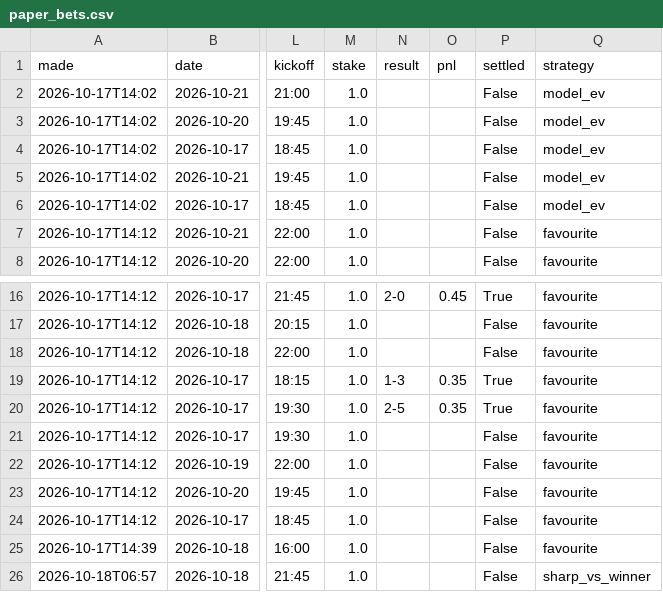
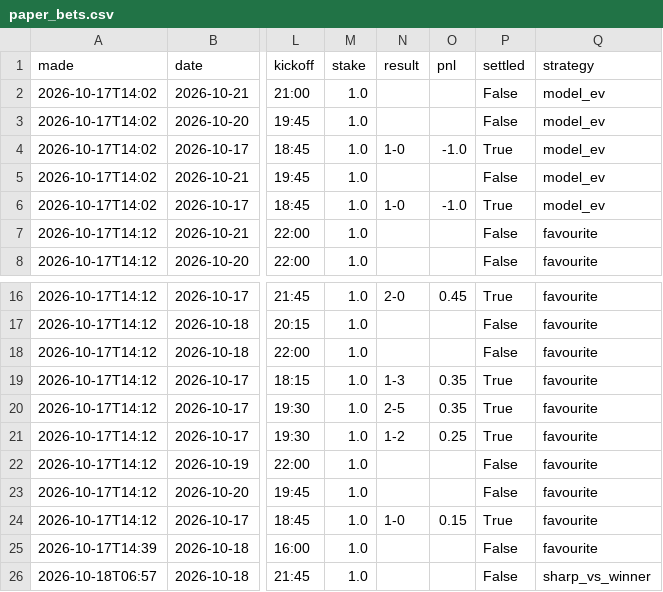
Before and after one commit to itzik200592-byte/score-oracle, a CSV file: data/paper_bets.csv, drawn as a sheet; only a part is shown, gaps mark what is left out; the diff names each change by its address in the sheet, - before the commit and + after, or states it on an @@ line.

```diff
--- a/data/paper_bets.csv
+++ b/data/paper_bets.csv
-N4 (result): (empty)
+N4 (result): 1-0
-O4 (pnl): (empty)
+O4 (pnl): -1.0
-P4 (settled): False
+P4 (settled): True
-N6 (result): (empty)
+N6 (result): 1-0
-O6 (pnl): (empty)
+O6 (pnl): -1.0
-P6 (settled): False
+P6 (settled): True
-N21 (result): (empty)
+N21 (result): 1-2
-O21 (pnl): (empty)
+O21 (pnl): 0.25
-P21 (settled): False
+P21 (settled): True
-N24 (result): (empty)
+N24 (result): 1-0
-O24 (pnl): (empty)
+O24 (pnl): 0.15
-P24 (settled): False
+P24 (settled): True
```
Also changed, not shown: data/ledger.csv, 4 other files.
